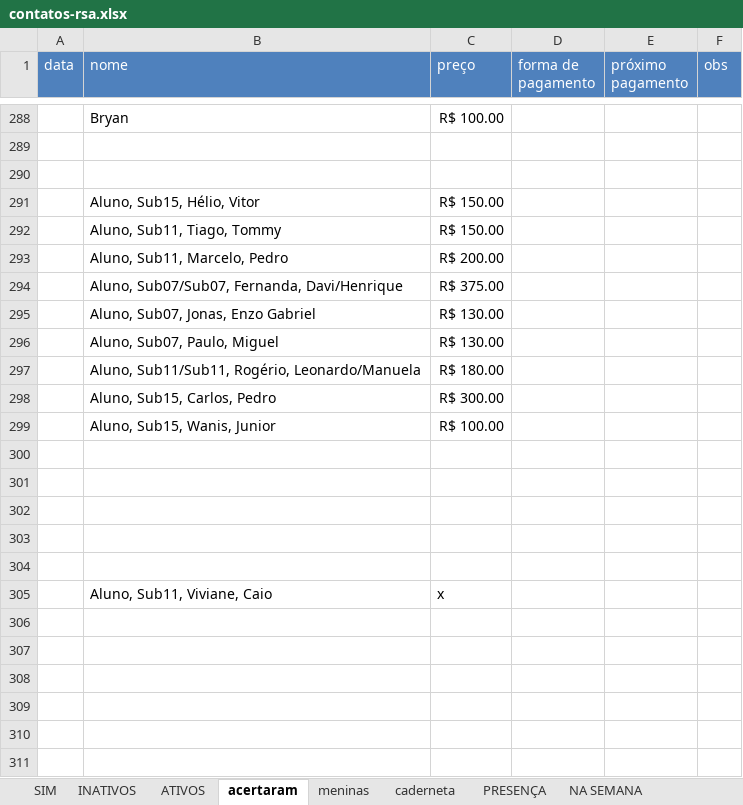
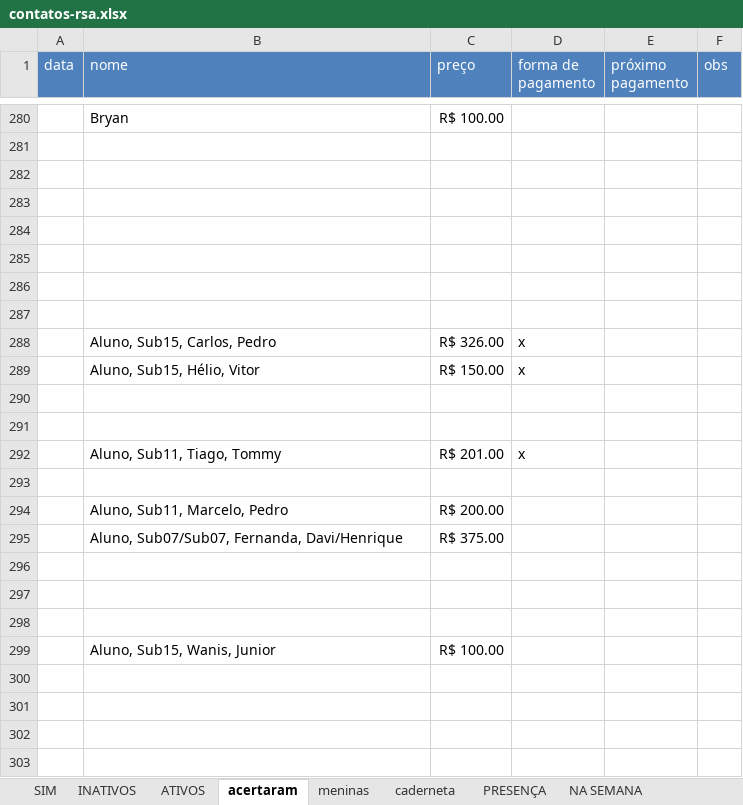
Before and after one commit to paivadaniel/contatos-rsa, an Excel workbook: contatos-rsa.xlsx, sheet acertaram, drawn as a sheet; only a part is shown, gaps mark what is left out; the shorter side is filled out with more unchanged rows; values as stored, in another font and other column widths than the file's, no borders; removed rows and columns are numbered as before the commit, all else as after; the diff covers the shown part only; the diff names each change by its address in the sheet, - before the commit and + after, or states it on an @@ line.

```diff
--- a/contatos-rsa.xlsx (sheet acertaram)
+++ b/contatos-rsa.xlsx (sheet acertaram)
+row 283: (empty)
+row 284: (empty)
+row 285: (empty)
+row 286: (empty)
+row 287: (empty)
+row 288:  | Aluno, Sub15, Carlos, Pedro | R$ 326.00 | x
-D289 (forma de pagamento): (empty)
+D289 (forma de pagamento): x
-row 290:  | Aluno, Sub11, Tiago, Tommy | R$ 150.00
+row 290: (empty)
+row 291: (empty)
+row 292:  | Aluno, Sub11, Tiago, Tommy | R$ 201.00 | x
+row 293: (empty)
-row 296:  | Aluno, Sub07, Jonas, Enzo Gabriel | R$ 130.00
+row 296: (empty)
-row 297:  | Aluno, Sub07, Paulo, Miguel | R$ 130.00
+row 297: (empty)
-row 298:  | Aluno, Sub11/Sub11, Rogério, Leonardo/Manuela | R$ 180.00
+row 298: (empty)
-row 298:  | Aluno, Sub15, Carlos, Pedro | R$ 300.00
```
Also changed, not shown: 8 removed rows and 12 edited cells elsewhere in this sheet, sheet caderneta, hidden cells, 1 other file.
